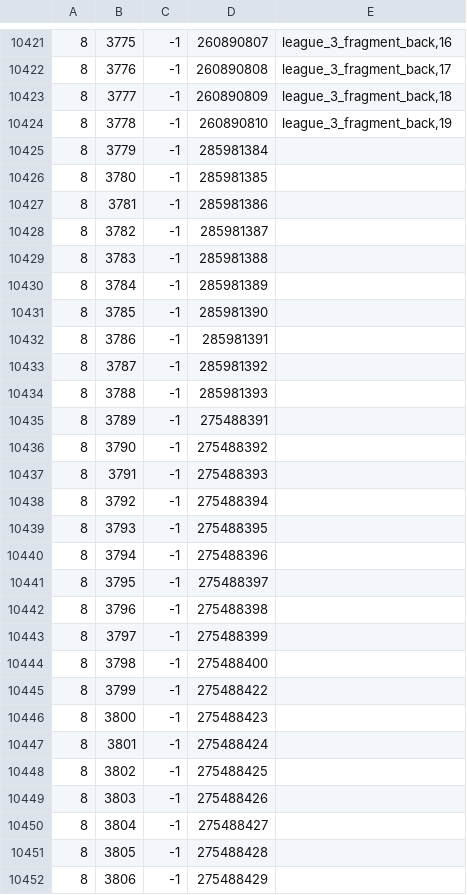
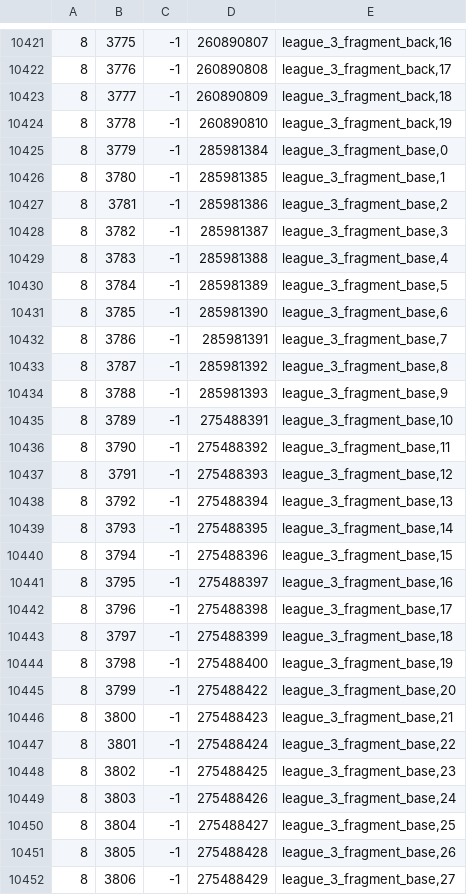
Before and after one commit to Joshua-F/cache-names, a TSV file: names.tsv, drawn as a sheet; only a part is shown, gaps mark what is left out; the diff covers the shown part only.

Commit message:
Update names

```diff
--- a/names.tsv
+++ b/names.tsv
@@ -10424,29 +10424,29 @@
 8	3778	-1	260890810	league_3_fragment_back,19
-8	3779	-1	285981384	
-8	3780	-1	285981385	
-8	3781	-1	285981386	
-8	3782	-1	285981387	
-8	3783	-1	285981388	
-8	3784	-1	285981389	
-8	3785	-1	285981390	
-8	3786	-1	285981391	
-8	3787	-1	285981392	
-8	3788	-1	285981393	
-8	3789	-1	275488391	
-8	3790	-1	275488392	
-8	3791	-1	275488393	
-8	3792	-1	275488394	
-8	3793	-1	275488395	
-8	3794	-1	275488396	
-8	3795	-1	275488397	
-8	3796	-1	275488398	
-8	3797	-1	275488399	
-8	3798	-1	275488400	
-8	3799	-1	275488422	
-8	3800	-1	275488423	
-8	3801	-1	275488424	
-8	3802	-1	275488425	
-8	3803	-1	275488426	
-8	3804	-1	275488427	
-8	3805	-1	275488428	
-8	3806	-1	275488429	
+8	3779	-1	285981384	league_3_fragment_base,0
+8	3780	-1	285981385	league_3_fragment_base,1
+8	3781	-1	285981386	league_3_fragment_base,2
+8	3782	-1	285981387	league_3_fragment_base,3
+8	3783	-1	285981388	league_3_fragment_base,4
+8	3784	-1	285981389	league_3_fragment_base,5
+8	3785	-1	285981390	league_3_fragment_base,6
+8	3786	-1	285981391	league_3_fragment_base,7
+8	3787	-1	285981392	league_3_fragment_base,8
+8	3788	-1	285981393	league_3_fragment_base,9
+8	3789	-1	275488391	league_3_fragment_base,10
+8	3790	-1	275488392	league_3_fragment_base,11
+8	3791	-1	275488393	league_3_fragment_base,12
+8	3792	-1	275488394	league_3_fragment_base,13
+8	3793	-1	275488395	league_3_fragment_base,14
+8	3794	-1	275488396	league_3_fragment_base,15
+8	3795	-1	275488397	league_3_fragment_base,16
+8	3796	-1	275488398	league_3_fragment_base,17
+8	3797	-1	275488399	league_3_fragment_base,18
+8	3798	-1	275488400	league_3_fragment_base,19
+8	3799	-1	275488422	league_3_fragment_base,20
+8	3800	-1	275488423	league_3_fragment_base,21
+8	3801	-1	275488424	league_3_fragment_base,22
+8	3802	-1	275488425	league_3_fragment_base,23
+8	3803	-1	275488426	league_3_fragment_base,24
+8	3804	-1	275488427	league_3_fragment_base,25
+8	3805	-1	275488428	league_3_fragment_base,26
+8	3806	-1	275488429	league_3_fragment_base,27
```
Also changed, not shown: 90 edited cells elsewhere in this file, individual-names.tsv, 1 other file.
